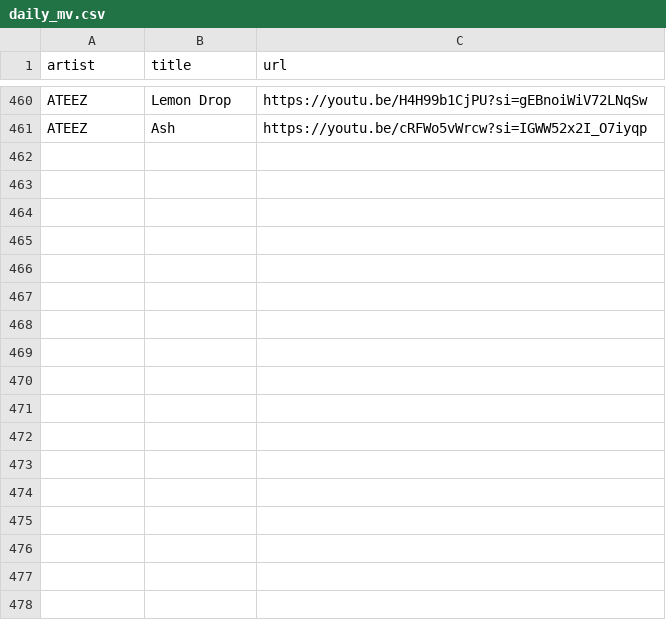
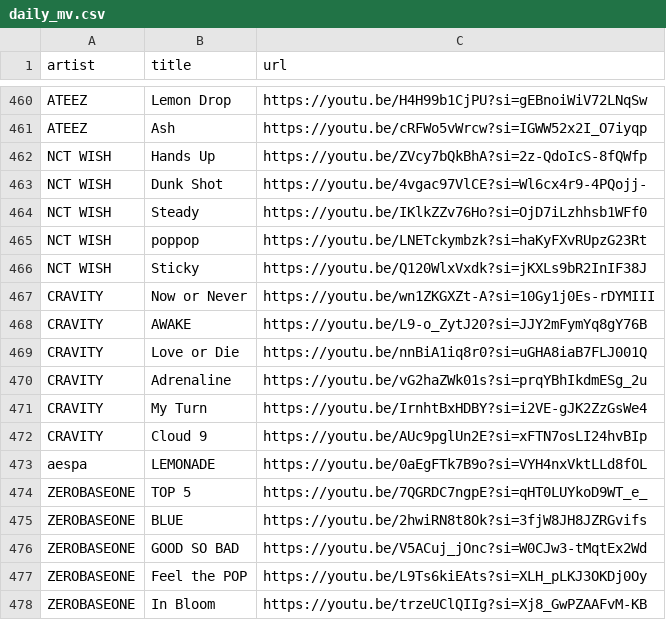
Before and after one commit to EscA95103040126/K-pop-Agent, a CSV file: data/play_zone/daily_mv.csv, drawn as a sheet; only a part is shown, gaps mark what is left out; the diff names each change by its address in the sheet, - before the commit and + after, or states it on an @@ line.

```diff
--- a/data/play_zone/daily_mv.csv
+++ b/data/play_zone/daily_mv.csv
+row 462: NCT WISH | Hands Up | https://youtu.be/ZVcy7bQkBhA?si=2z-QdoIcS-8fQWfp
+row 463: NCT WISH | Dunk Shot | https://youtu.be/4vgac97VlCE?si=Wl6cx4r9-4PQojj-
+row 464: NCT WISH | Steady | https://youtu.be/IKlkZZv76Ho?si=OjD7iLzhhsb1WFf0
+row 465: NCT WISH | poppop | https://youtu.be/LNETckymbzk?si=haKyFXvRUpzG23Rt
+row 466: NCT WISH | Sticky | https://youtu.be/Q120WlxVxdk?si=jKXLs9bR2InIF38J
+row 467: CRAVITY | Now or Never | https://youtu.be/wn1ZKGXZt-A?si=10Gy1j0Es-rDYMIII
+row 468: CRAVITY | AWAKE | https://youtu.be/L9-o_ZytJ20?si=JJY2mFymYq8gY76B
+row 469: CRAVITY | Love or Die | https://youtu.be/nnBiA1iq8r0?si=uGHA8iaB7FLJ001Q
+row 470: CRAVITY | Adrenaline | https://youtu.be/vG2haZWk01s?si=prqYBhIkdmESg_2u
+row 471: CRAVITY | My Turn | https://youtu.be/IrnhtBxHDBY?si=i2VE-gJK2ZzGsWe4
+row 472: CRAVITY | Cloud 9 | https://youtu.be/AUc9pglUn2E?si=xFTN7osLI24hvBIp
+row 473: aespa | LEMONADE | https://youtu.be/0aEgFTk7B9o?si=VYH4nxVktLLd8fOL
+row 474: ZEROBASEONE | TOP 5 | https://youtu.be/7QGRDC7ngpE?si=qHT0LUYkoD9WT_e_
+row 475: ZEROBASEONE | BLUE | https://youtu.be/2hwiRN8t8Ok?si=3fjW8JH8JZRGvifs
+row 476: ZEROBASEONE | GOOD SO BAD | https://youtu.be/V5ACuj_jOnc?si=W0CJw3-tMqtEx2Wd
+row 477: ZEROBASEONE | Feel the POP | https://youtu.be/L9Ts6kiEAts?si=XLH_pLKJ3OKDj0Oy
+row 478: ZEROBASEONE | In Bloom | https://youtu.be/trzeUClQIIg?si=Xj8_GwPZAAFvM-KB
```
Also changed, not shown: data/play_zone/daily_fancam.csv, data/play_zone/daily_stage.csv, 16 other files.
